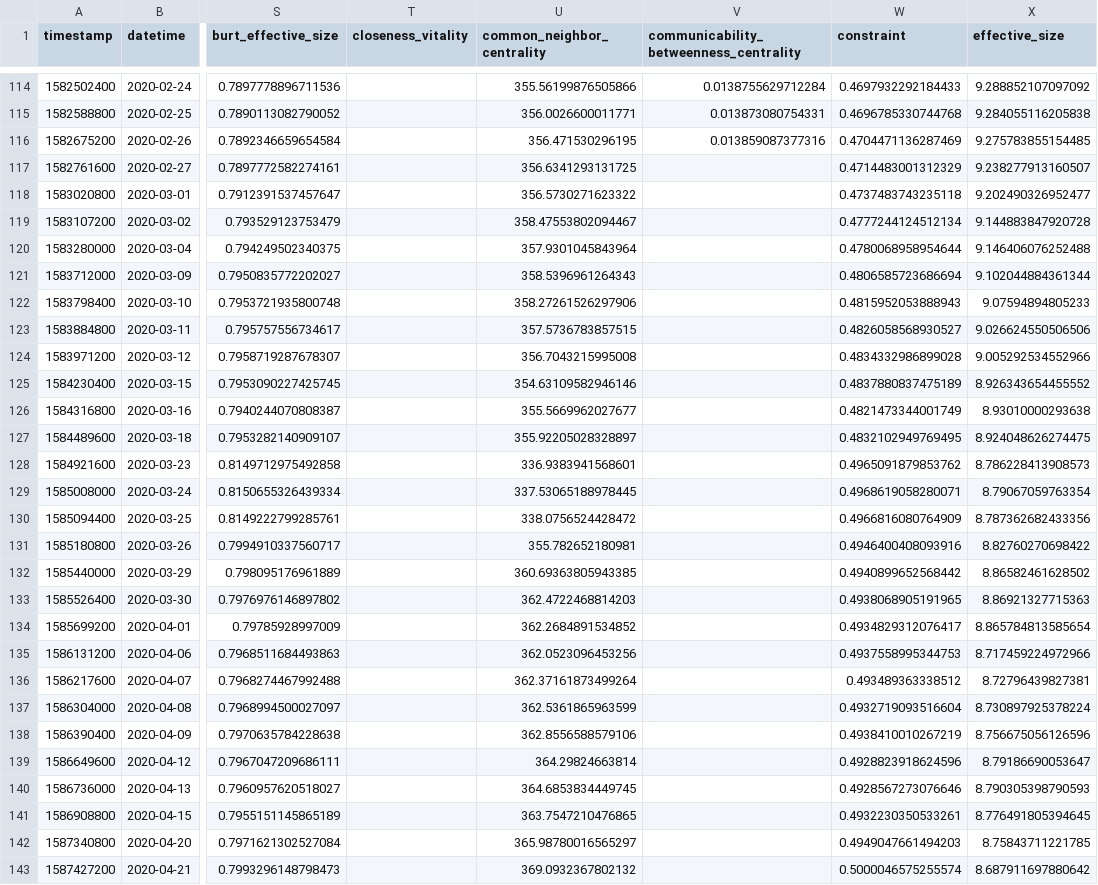
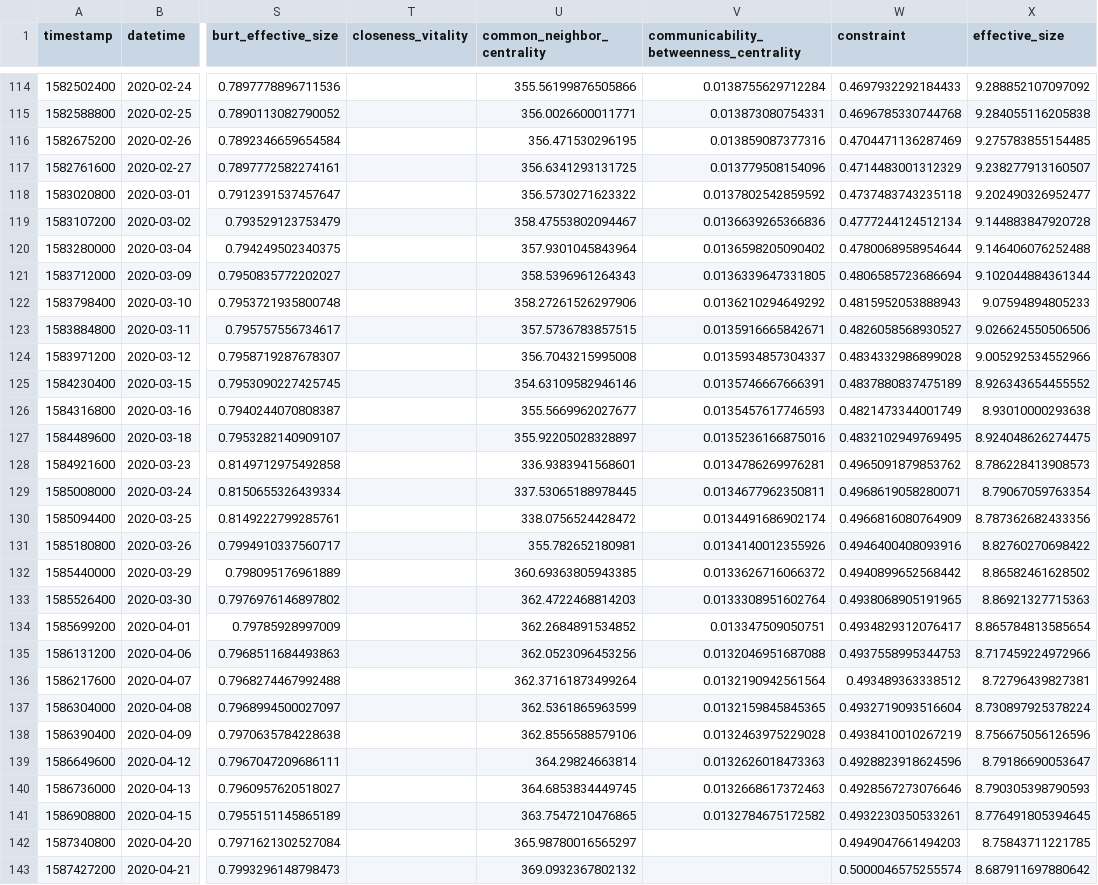
Before and after one commit to Ellariel/ln-comprehensive-analysis, a CSV file: results/metrics.csv, drawn as a sheet; only a part is shown, gaps mark what is left out; the diff covers the shown part only; the diff names each change by its address in the sheet, - before the commit and + after, or states it on an @@ line.

```diff
--- a/results/metrics.csv
+++ b/results/metrics.csv
-V117: (empty)
+V117: 0.013779508154096
-V118: (empty)
+V118: 0.0137802542859592
-V119: (empty)
+V119: 0.0136639265366836
-V120: (empty)
+V120: 0.0136598205090402
-V121: (empty)
+V121: 0.0136339647331805
-V122: (empty)
+V122: 0.0136210294649292
-V123: (empty)
+V123: 0.0135916665842671
-V124: (empty)
+V124: 0.0135934857304337
-V125: (empty)
+V125: 0.0135746667666391
-V126: (empty)
+V126: 0.0135457617746593
-V127: (empty)
+V127: 0.0135236166875016
-V128: (empty)
+V128: 0.0134786269976281
-V129: (empty)
+V129: 0.0134677962350811
-V130: (empty)
+V130: 0.0134491686902174
-V131: (empty)
+V131: 0.0134140012355926
-V132: (empty)
+V132: 0.0133626716066372
-V133: (empty)
+V133: 0.0133308951602764
-V134: (empty)
+V134: 0.013347509050751
-V135: (empty)
+V135: 0.0132046951687088
-V136: (empty)
+V136: 0.0132190942561564
-V137: (empty)
+V137: 0.0132159845845365
-V138: (empty)
+V138: 0.0132463975229028
-V139: (empty)
+V139: 0.0132626018473363
-V140: (empty)
+V140: 0.0132668617372463
-V141: (empty)
+V141: 0.0132784675172582
```
Also changed, not shown: 41 edited cells elsewhere in this file, results/average_node_connectivity.csv, results/closeness_vitality.csv, 18 other files.
